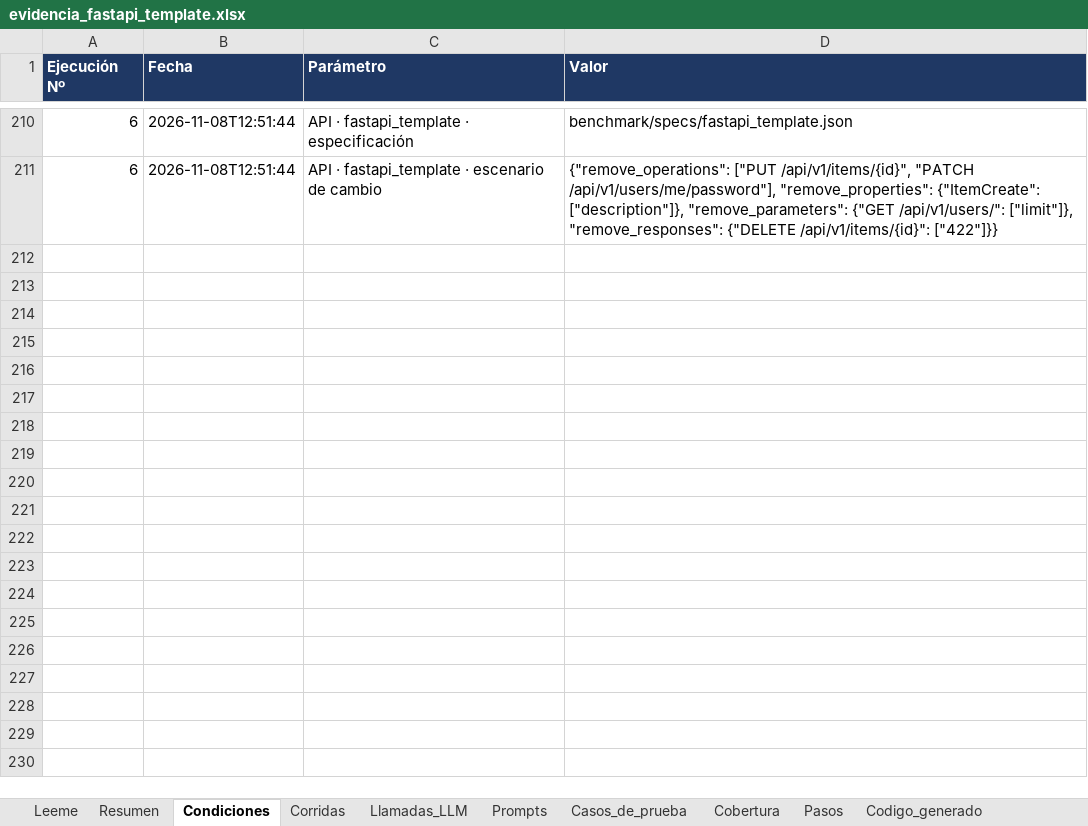
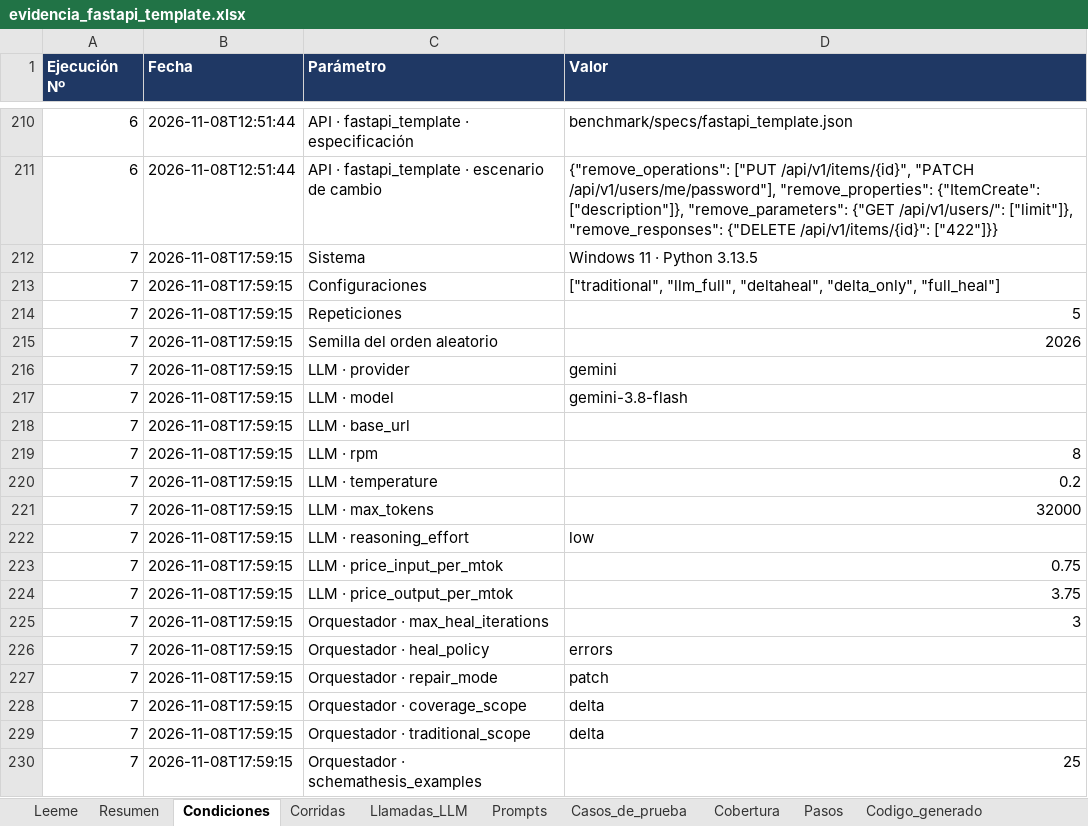
Before and after one commit to mariaSolangeEzcurra/Prototipo-DeltaHeal, an Excel workbook: benchmark/results/evidencia_fastapi_template.xlsx, sheet Condiciones, drawn as a sheet; only a part is shown, gaps mark what is left out; values as stored, in another font and other column widths than the file's, no borders; the diff covers the shown part only; the diff names each change by its address in the sheet, - before the commit and + after, or states it on an @@ line.

```diff
--- a/benchmark/results/evidencia_fastapi_template.xlsx (sheet Condiciones)
+++ b/benchmark/results/evidencia_fastapi_template.xlsx (sheet Condiciones)
+row 212: 7 | 2026-11-08T17:59:15 | Sistema | Windows 11 · Python 3.13.5
+row 213: 7 | 2026-11-08T17:59:15 | Configuraciones | ["traditional", "llm_full", "deltaheal", "delta_only", "full_heal"]
+row 214: 7 | 2026-11-08T17:59:15 | Repeticiones | 5
+row 215: 7 | 2026-11-08T17:59:15 | Semilla del orden aleatorio | 2026
+row 216: 7 | 2026-11-08T17:59:15 | LLM · provider | gemini
+row 217: 7 | 2026-11-08T17:59:15 | LLM · model | gemini-3.8-flash
+row 218: 7 | 2026-11-08T17:59:15 | LLM · base_url
+row 219: 7 | 2026-11-08T17:59:15 | LLM · rpm | 8
+row 220: 7 | 2026-11-08T17:59:15 | LLM · temperature | 0.2
+row 221: 7 | 2026-11-08T17:59:15 | LLM · max_tokens | 32000
+row 222: 7 | 2026-11-08T17:59:15 | LLM · reasoning_effort | low
+row 223: 7 | 2026-11-08T17:59:15 | LLM · price_input_per_mtok | 0.75
+row 224: 7 | 2026-11-08T17:59:15 | LLM · price_output_per_mtok | 3.75
+row 225: 7 | 2026-11-08T17:59:15 | Orquestador · max_heal_iterations | 3
+row 226: 7 | 2026-11-08T17:59:15 | Orquestador · heal_policy | errors
+row 227: 7 | 2026-11-08T17:59:15 | Orquestador · repair_mode | patch
+row 228: 7 | 2026-11-08T17:59:15 | Orquestador · coverage_scope | delta
+row 229: 7 | 2026-11-08T17:59:15 | Orquestador · traditional_scope | delta
+row 230: 7 | 2026-11-08T17:59:15 | Orquestador · schemathesis_examples | 25
```
Also changed, not shown: 51 added rows elsewhere in this sheet, sheet Trafico_HTTP, sheet Pasos, sheet Casos_de_prueba, sheet Corridas, sheet Cobertura, sheet Resumen, 4 more sheets, benchmark/results/evidencia_experimento.xlsx, benchmark/results/evidencia_petstore3.xlsx, 35 other files.
